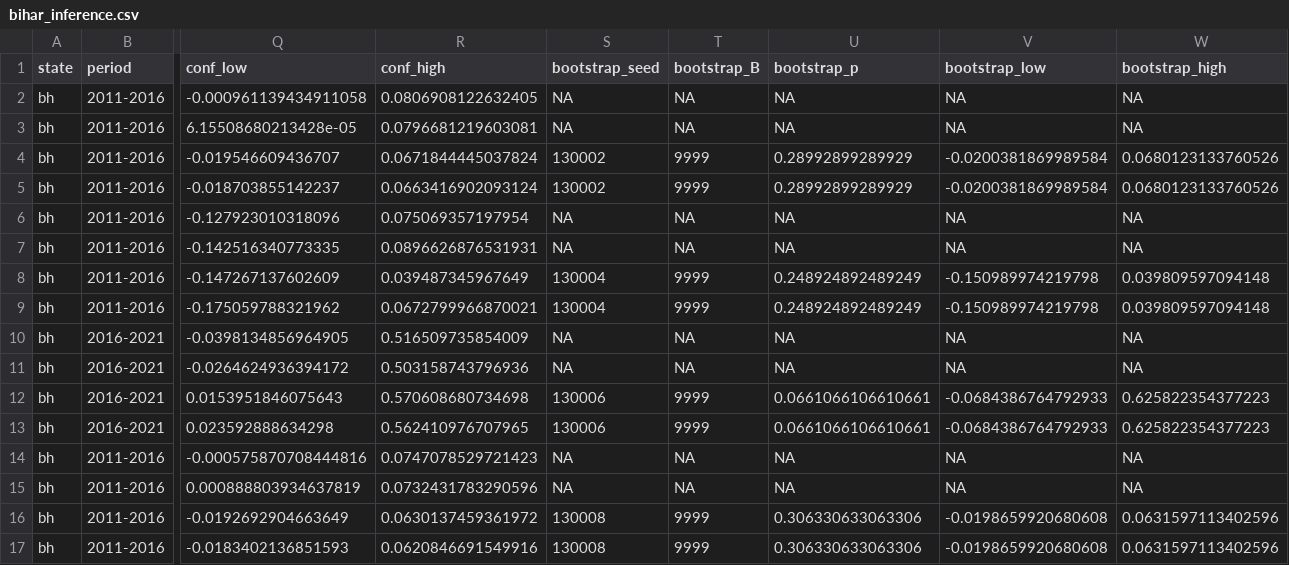
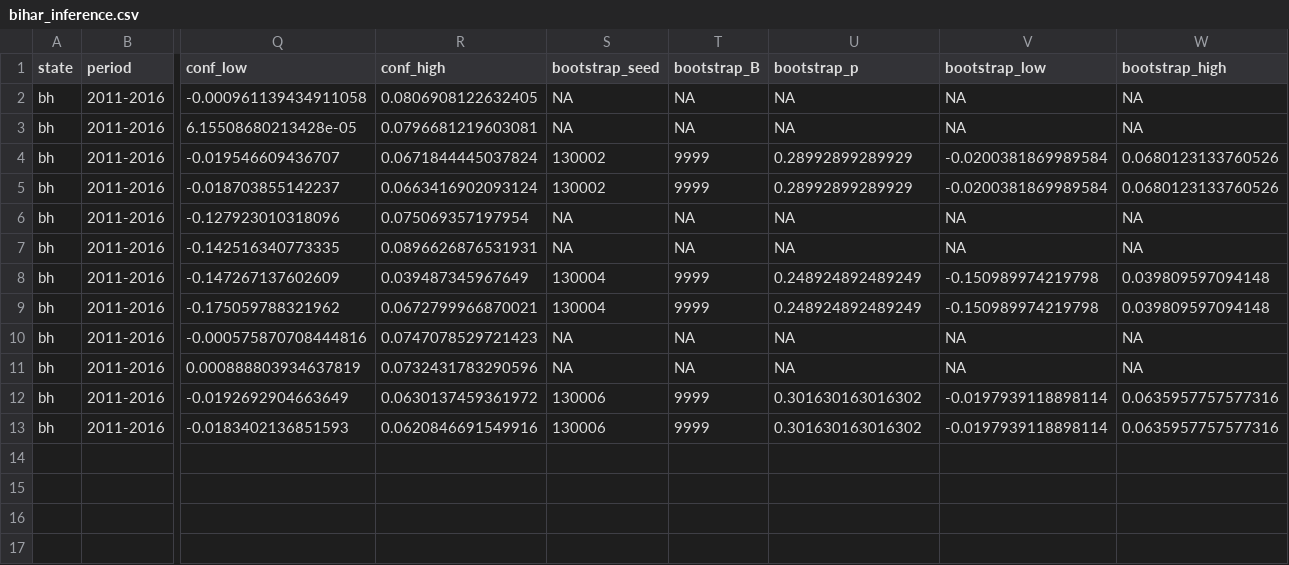
Before and after one commit to in-rolls/quota_representation, a CSV file: tabs/bihar_inference.csv, drawn as a sheet; only a part is shown, gaps mark what is left out; removed rows and columns are numbered as before the commit, all else as after; rows hold the shown columns only; the diff names each change by its address in the sheet, - before the commit and + after, or states it on an @@ line.

```diff
--- a/tabs/bihar_inference.csv
+++ b/tabs/bihar_inference.csv
-row 10: bh | 2016-2021 | -0.0398134856964905 | 0.516509735854009 | NA | NA | NA | NA | NA
-row 11: bh | 2016-2021 | -0.0264624936394172 | 0.503158743796936 | NA | NA | NA | NA | NA
-row 12: bh | 2016-2021 | 0.0153951846075643 | 0.570608680734698 | 130006 | 9999 | 0.0661066106610661 | -0.0684386764792933 | 0.625822354377223
-row 13: bh | 2016-2021 | 0.023592888634298 | 0.562410976707965 | 130006 | 9999 | 0.0661066106610661 | -0.0684386764792933 | 0.625822354377223
-S12:S13 (bootstrap_seed): 130008
+S12:S13 (bootstrap_seed): 130006
-U12:U13 (bootstrap_p): 0.306330633063306
+U12:U13 (bootstrap_p): 0.301630163016302
-V12:V13 (bootstrap_low): -0.0198659920680608
+V12:V13 (bootstrap_low): -0.0197939118898114
-W12:W13 (bootstrap_high): 0.0631597113402596
+W12:W13 (bootstrap_high): 0.0635957757577316
```
Also changed, not shown: 5 other files.
